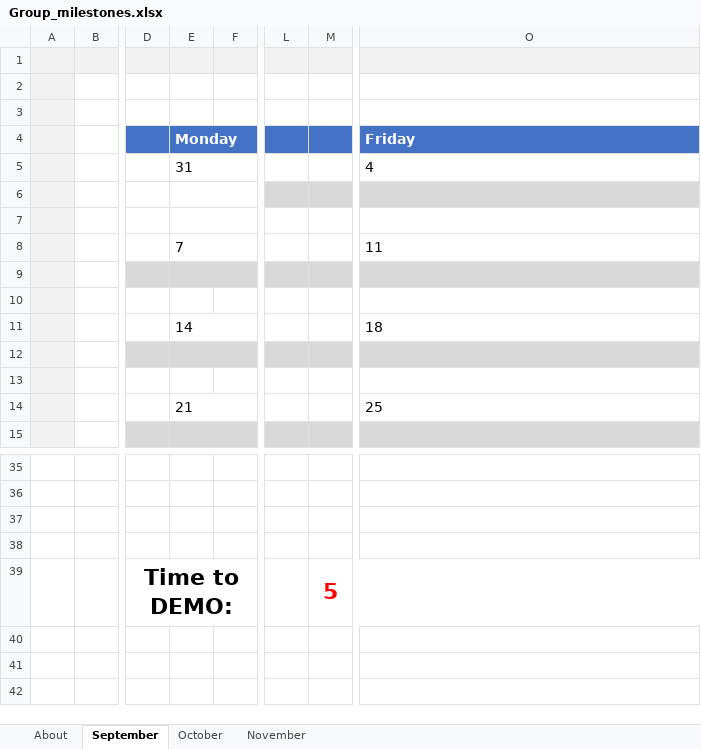
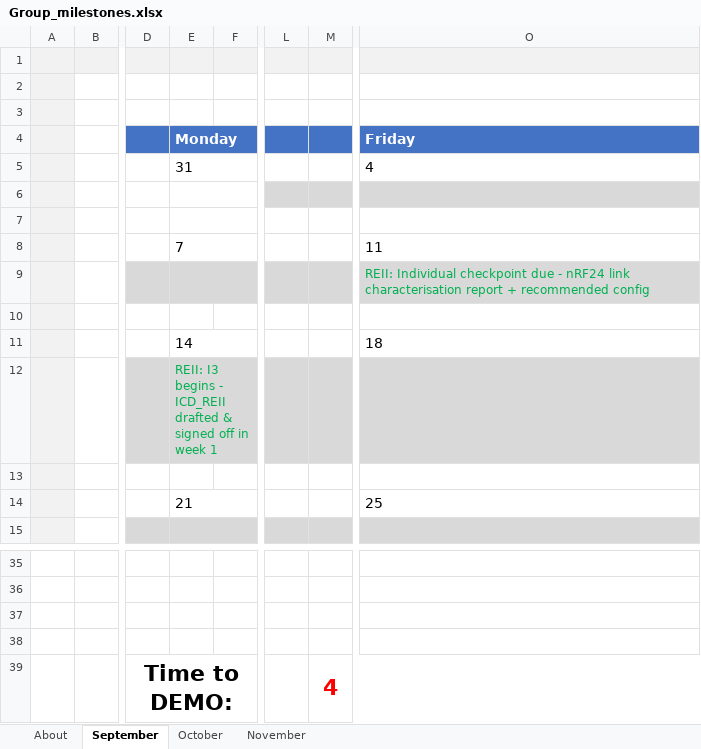
Before and after one commit to 40496325/Design-2026, an Excel workbook: Group_milestones.xlsx, sheet September, drawn as a sheet; only a part is shown, gaps mark what is left out; values as stored, in another font and other column widths than the file's, no borders; conditional formats not drawn; the diff names each change by its address in the sheet, - before the commit and + after, or states it on an @@ line.

Commit message:
REII Milestone update

```diff
--- a/Group_milestones.xlsx (sheet September)
+++ b/Group_milestones.xlsx (sheet September)
-O9 (Friday): (empty)
+O9 (Friday): REII: Individual checkpoint due - nRF24 link characterisation report + recommended config
-E12 (Monday): (empty)
+E12 (Monday): REII: I3 begins - ICD_REII drafted & signed off in week 1
-M39: 5
+M39: 4
```
Also changed, not shown: sheet November, sheet October, formulas that keep their value.
